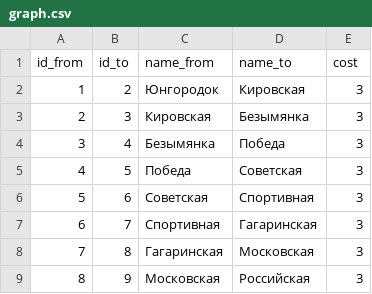
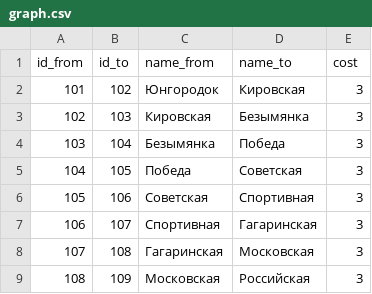
Before and after one commit to nextgis/metro4all, a CSV file: data/sam/graph.csv, drawn as a sheet.

Commit message:
fix samara graph

```diff
--- a/data/sam/graph.csv
+++ b/data/sam/graph.csv
@@ -1,9 +1,9 @@
 id_from;id_to;name_from;name_to;cost
-1;2;Юнгородок;Кировская;3
-2;3;Кировская;Безымянка;3
-3;4;Безымянка;Победа;3
-4;5;Победа;Советская;3
-5;6;Советская;Спортивная;3
-6;7;Спортивная;Гагаринская;3
-7;8;Гагаринская;Московская;3
-8;9;Московская;Российская;3
+101;102;Юнгородок;Кировская;3
+102;103;Кировская;Безымянка;3
+103;104;Безымянка;Победа;3
+104;105;Победа;Советская;3
+105;106;Советская;Спортивная;3
+106;107;Спортивная;Гагаринская;3
+107;108;Гагаринская;Московская;3
+108;109;Московская;Российская;3
```
